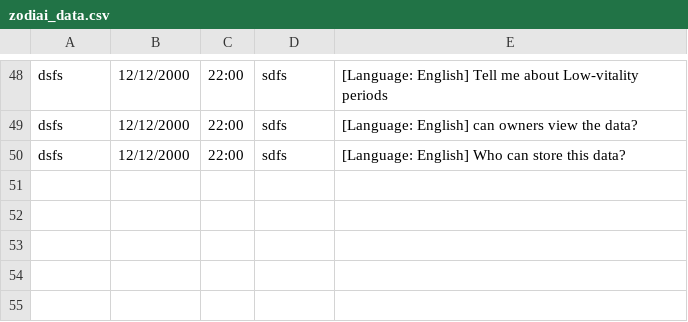
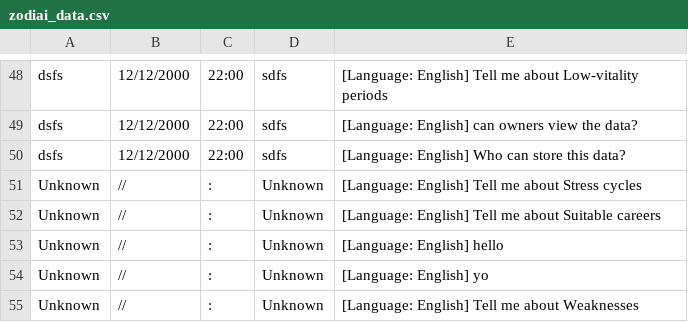
Before and after one commit to Hitarth-ai/Personal-ZodiAI, a CSV file: data/zodiai_data.csv, drawn as a sheet; only a part is shown, gaps mark what is left out.

```diff
--- a/data/zodiai_data.csv
+++ b/data/zodiai_data.csv
@@ -50 +50,6 @@ dsfs,12/12/2000,22:00,sdfs,[Language: English] can owners view the data?
 dsfs,12/12/2000,22:00,sdfs,[Language: English] Who can store this data?
+Unknown,//,:,Unknown,[Language: English] Tell me about Stress cycles
+Unknown,//,:,Unknown,[Language: English] Tell me about Suitable careers
+Unknown,//,:,Unknown,[Language: English] hello
+Unknown,//,:,Unknown,[Language: English] yo
+Unknown,//,:,Unknown,[Language: English] Tell me about Weaknesses
```
Also changed, not shown: 4 other files.
